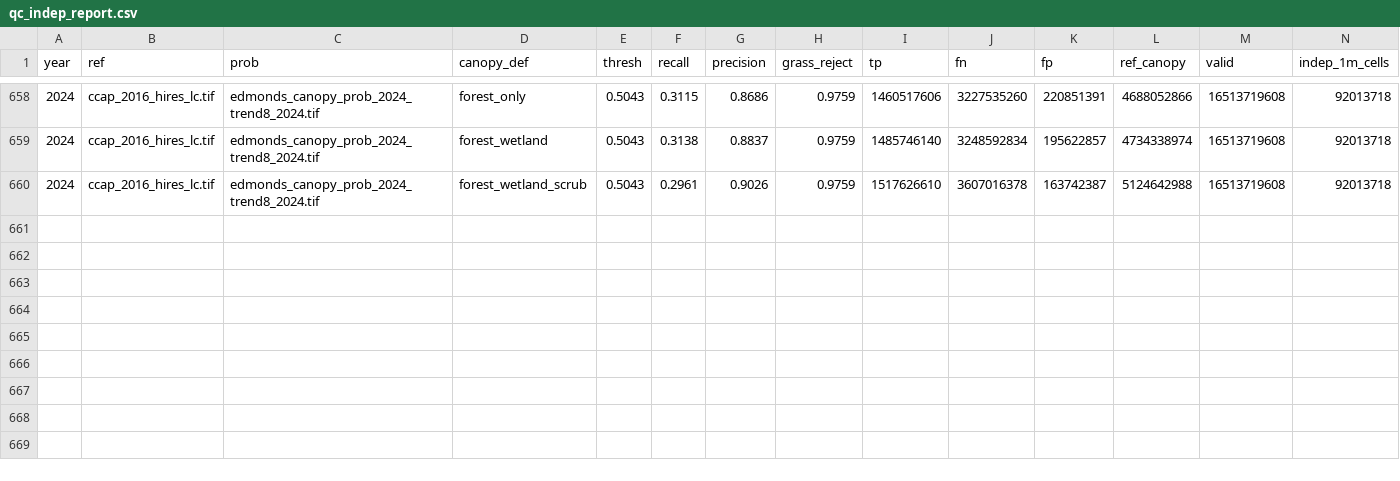
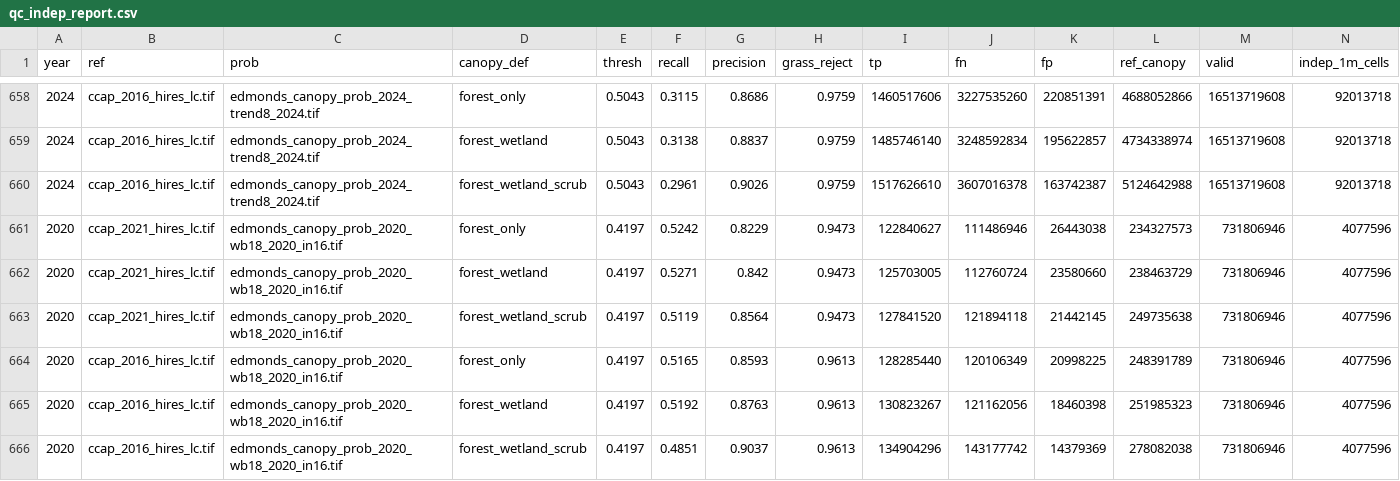
Before and after one commit to Kameron-Eck/edmonds-treedata, a CSV file: phase4/qc/qc_indep_report.csv, drawn as a sheet; only a part is shown, gaps mark what is left out; rows hold the shown columns only; the diff names each change by its address in the sheet, - before the commit and + after, or states it on an @@ line.

```diff
--- a/phase4/qc/qc_indep_report.csv
+++ b/phase4/qc/qc_indep_report.csv
+row 661: 2020 | ccap_2021_hires_lc.tif | edmonds_canopy_prob_2020_wb18_2020_in16.tif | forest_only | 0.4197 | 0.5242 | 0.8229 | 0.9473 | 122840627 | 111486946 | 26443038 | 234327573 | 731806946 | 4077596
+row 662: 2020 | ccap_2021_hires_lc.tif | edmonds_canopy_prob_2020_wb18_2020_in16.tif | forest_wetland | 0.4197 | 0.5271 | 0.842 | 0.9473 | 125703005 | 112760724 | 23580660 | 238463729 | 731806946 | 4077596
+row 663: 2020 | ccap_2021_hires_lc.tif | edmonds_canopy_prob_2020_wb18_2020_in16.tif | forest_wetland_scrub | 0.4197 | 0.5119 | 0.8564 | 0.9473 | 127841520 | 121894118 | 21442145 | 249735638 | 731806946 | 4077596
+row 664: 2020 | ccap_2016_hires_lc.tif | edmonds_canopy_prob_2020_wb18_2020_in16.tif | forest_only | 0.4197 | 0.5165 | 0.8593 | 0.9613 | 128285440 | 120106349 | 20998225 | 248391789 | 731806946 | 4077596
+row 665: 2020 | ccap_2016_hires_lc.tif | edmonds_canopy_prob_2020_wb18_2020_in16.tif | forest_wetland | 0.4197 | 0.5192 | 0.8763 | 0.9613 | 130823267 | 121162056 | 18460398 | 251985323 | 731806946 | 4077596
+row 666: 2020 | ccap_2016_hires_lc.tif | edmonds_canopy_prob_2020_wb18_2020_in16.tif | forest_wetland_scrub | 0.4197 | 0.4851 | 0.9037 | 0.9613 | 134904296 | 143177742 | 14379369 | 278082038 | 731806946 | 4077596
```
Also changed, not shown: Scripts/run_registry.csv, phase4/qc/arm_metrics.csv, 17 other files.
